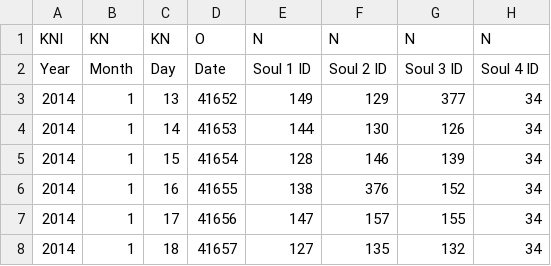
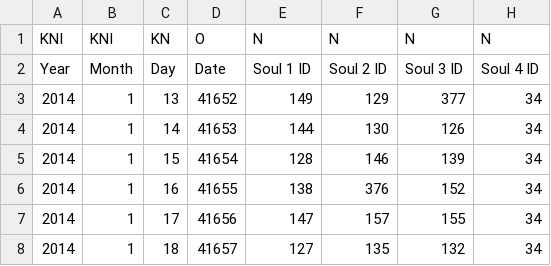
Before and after one commit to lintingbin/csv2record, a CSV file: csv/daily_variable.csv, drawn as a sheet; only a part is shown; the diff names each change by its address in the sheet, - before the commit and + after, or states it on an @@ line.

```diff
--- a/csv/daily_variable.csv
+++ b/csv/daily_variable.csv
-B1: KN
+B1: KNI
```
Also changed, not shown: 5 other files.
